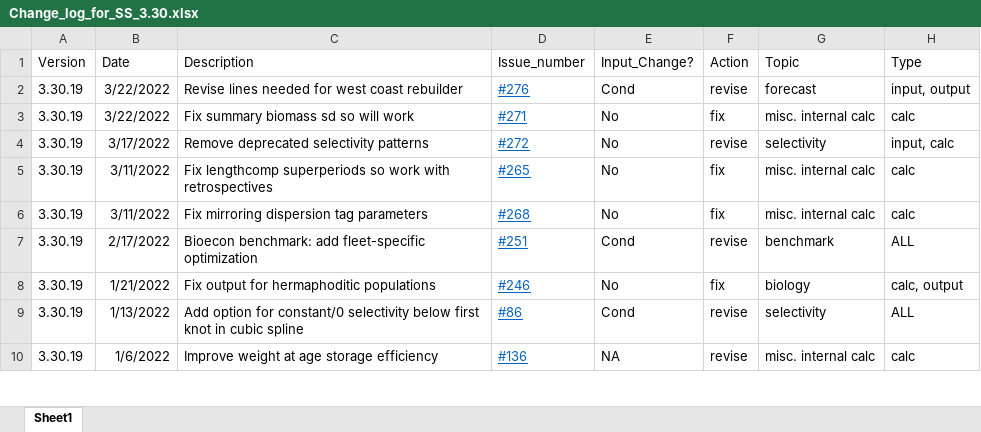
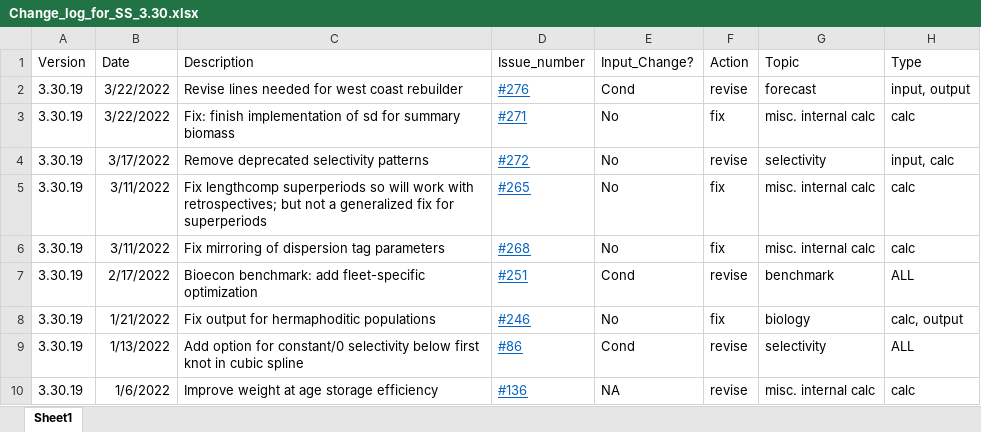
Before and after one commit to nmfs-ost/ss3-source-code, an Excel workbook: Change_log_for_SS_3.30.xlsx, sheet Sheet1, drawn as a sheet; only a part is shown; values as stored, in another font and other column widths than the file's, no borders; the diff names each change by its address in the sheet, - before the commit and + after, or states it on an @@ line.

Commit message:
Update Change_log_for_SS_3.30.xlsx
update description of recent additions

```diff
--- a/Change_log_for_SS_3.30.xlsx (sheet Sheet1)
+++ b/Change_log_for_SS_3.30.xlsx (sheet Sheet1)
-C3 (Description): Fix summary biomass sd so will work
+C3 (Description): Fix: finish implementation of sd for summary biomass
-C5 (Description): …superperiods so work with retrospectives
+C5 (Description): …superperiods so will work with retrospectives; but not a generalized fix for superperiods
-C6 (Description): Fix mirroring dispersion tag parameters
+C6 (Description): Fix mirroring of dispersion tag parameters
```
